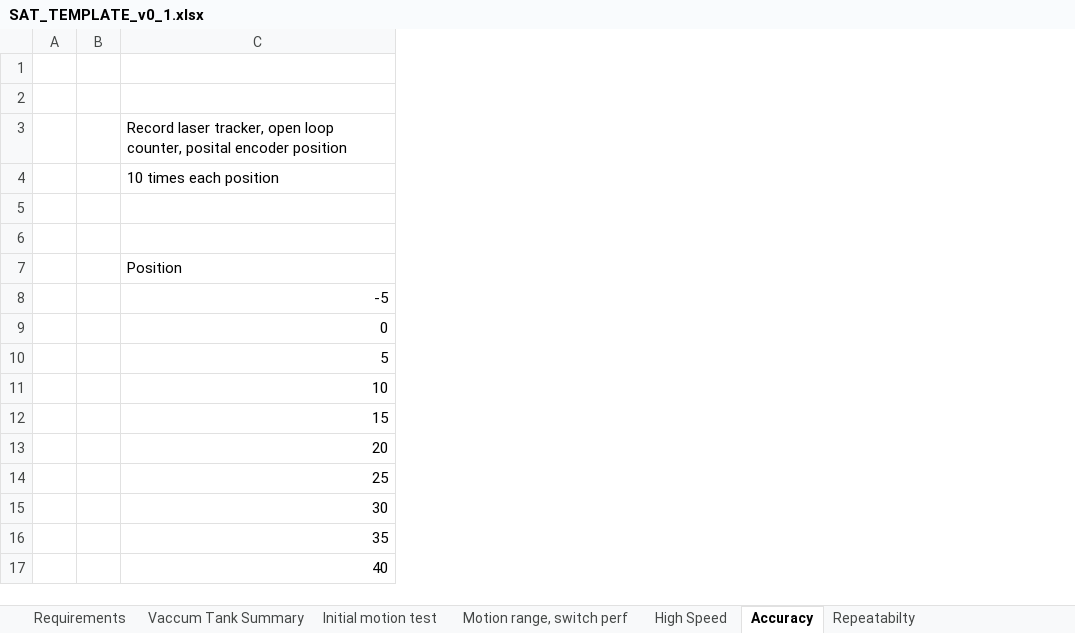
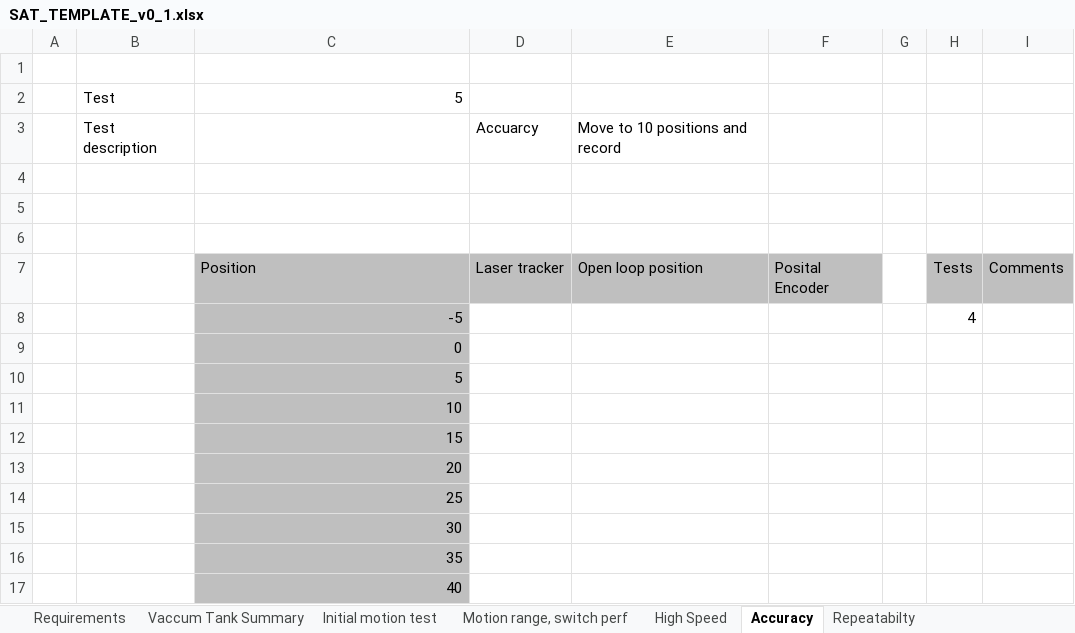
Before and after one commit to anderssandstrom/ecmc_bifrost_vac_tank_sat, an Excel workbook: docs/testplan/SAT_TEMPLATE_v0_1.xlsx, sheet Accuracy, drawn as a sheet; values as stored, in another font and other column widths than the file's, no borders; removed rows and columns are numbered as before the commit, all else as after; the diff names each change by its address in the sheet, - before the commit and + after, or states it on an @@ line.

```diff
--- a/docs/testplan/SAT_TEMPLATE_v0_1.xlsx (sheet Accuracy)
+++ b/docs/testplan/SAT_TEMPLATE_v0_1.xlsx (sheet Accuracy)
-column B, empty
+column B, row 3: Test description
+column D, rows 3-7: Accuarcy |  |  |  | Laser tracker
+column E, rows 3-7: Move to 10 positions and record |  |  |  | Open loop position
+column F, row 7: Posital Encoder
+column G, empty
+column H, rows 7-8: Tests | 4
+column I, row 7: Comments
+row 1: (empty)
+row 2:  | Test | 5
-row 3: (empty)
+row 3:  | Test description |  | Accuarcy | Move to 10 positions and record
-row 3:  |  | Record laser tracker, open loop counter, posital encoder position
-row 4:  |  | 10 times each position
-C7:C17 fill: none
+C7:C17 fill: #BFBFBF
```
Also changed, not shown: sheet Repeatabilty, sheet Vaccum Tank Summary, sheet Motion range, switch perf, sheet Initial motion test, sheet High Speed, sheet Requirements, charts or pictures, 2 other files.
